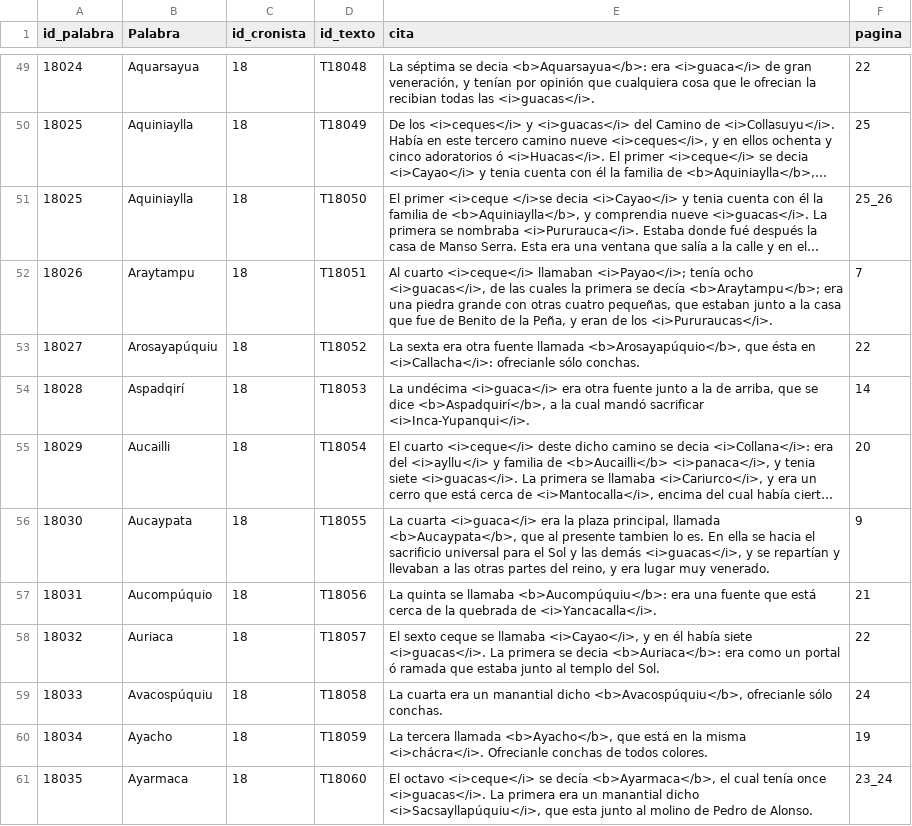
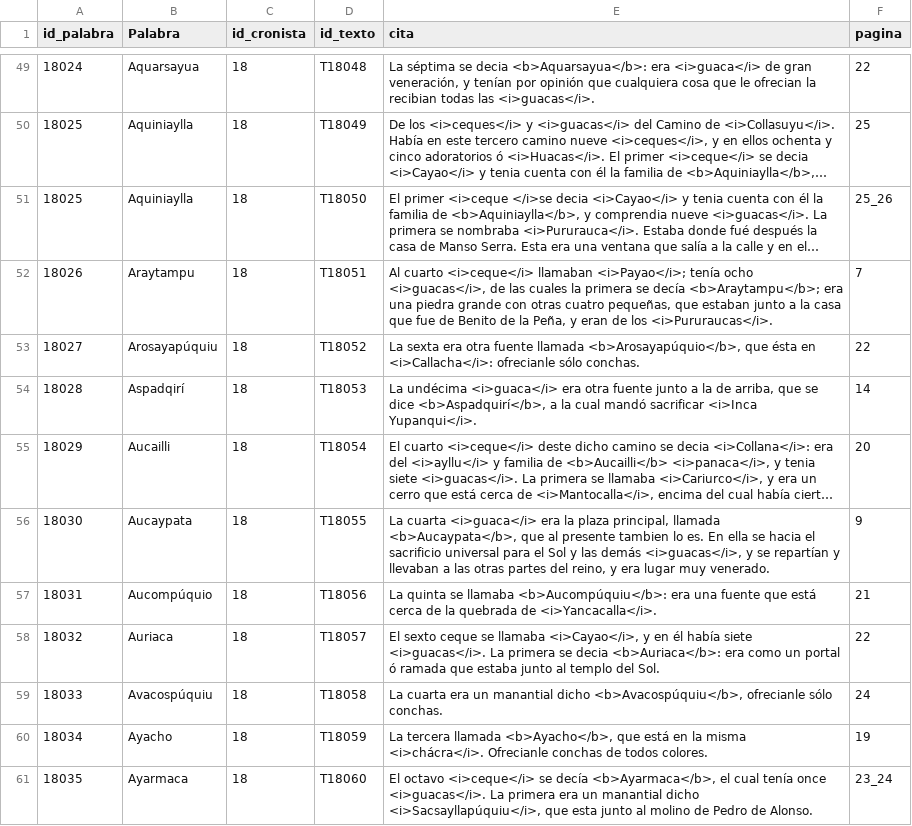
Before and after one commit to glosascroniquenses/Glosario, a CSV file: _data/cronista18.csv, drawn as a sheet; only a part is shown, gaps mark what is left out; long unchanged cells end in …; the diff names each change by its address in the sheet, - before the commit and + after, or states it on an @@ line.

Commit message:
Update cronista18.csv

```diff
--- a/_data/cronista18.csv
+++ b/_data/cronista18.csv
-E54 (cita): …mandó sacrificar <i>Inca-Yupanqui</i>.
+E54 (cita): …mandó sacrificar <i>Inca Yupanqui</i>.
```
